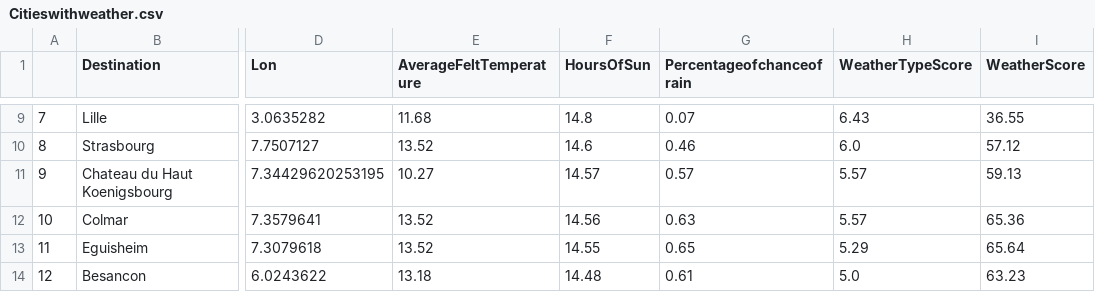
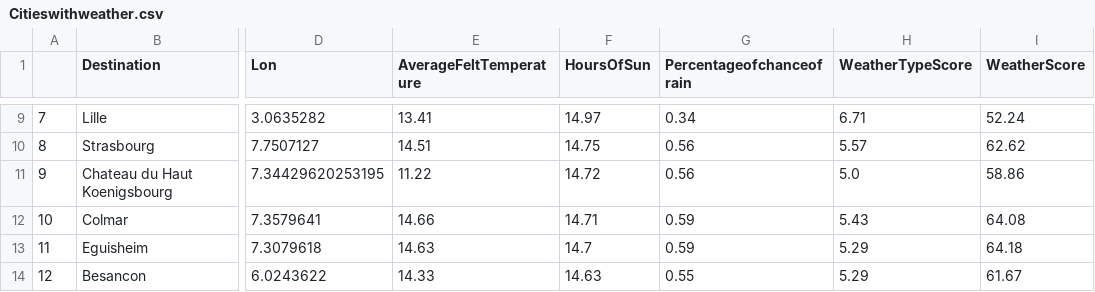
Before and after one commit to NicolasTFR/Hotelsweather, a CSV file: Citieswithweather.csv, drawn as a sheet; only a part is shown, gaps mark what is left out; the diff covers the shown part only; the diff names each change by its address in the sheet, - before the commit and + after, or states it on an @@ line.

```diff
--- a/Citieswithweather.csv
+++ b/Citieswithweather.csv
-E9 (AverageFeltTemperature): 11.68
+E9 (AverageFeltTemperature): 13.41
-F9 (HoursOfSun): 14.8
+F9 (HoursOfSun): 14.97
-G9 (Percentageofchanceofrain): 0.07
+G9 (Percentageofchanceofrain): 0.34
-H9 (WeatherTypeScore): 6.43
+H9 (WeatherTypeScore): 6.71
-I9 (WeatherScore): 36.55
+I9 (WeatherScore): 52.24
-E10 (AverageFeltTemperature): 13.52
+E10 (AverageFeltTemperature): 14.51
-F10 (HoursOfSun): 14.6
+F10 (HoursOfSun): 14.75
-G10 (Percentageofchanceofrain): 0.46
+G10 (Percentageofchanceofrain): 0.56
-H10 (WeatherTypeScore): 6.0
+H10 (WeatherTypeScore): 5.57
-I10 (WeatherScore): 57.12
+I10 (WeatherScore): 62.62
-E11 (AverageFeltTemperature): 10.27
+E11 (AverageFeltTemperature): 11.22
-F11 (HoursOfSun): 14.57
+F11 (HoursOfSun): 14.72
-G11 (Percentageofchanceofrain): 0.57
+G11 (Percentageofchanceofrain): 0.56
-H11 (WeatherTypeScore): 5.57
+H11 (WeatherTypeScore): 5.0
-I11 (WeatherScore): 59.13
+I11 (WeatherScore): 58.86
-E12 (AverageFeltTemperature): 13.52
+E12 (AverageFeltTemperature): 14.66
-F12 (HoursOfSun): 14.56
+F12 (HoursOfSun): 14.71
-G12 (Percentageofchanceofrain): 0.63
+G12 (Percentageofchanceofrain): 0.59
-H12 (WeatherTypeScore): 5.57
+H12 (WeatherTypeScore): 5.43
-I12 (WeatherScore): 65.36
+I12 (WeatherScore): 64.08
-E13 (AverageFeltTemperature): 13.52
+E13 (AverageFeltTemperature): 14.63
-F13 (HoursOfSun): 14.55
+F13 (HoursOfSun): 14.7
-G13 (Percentageofchanceofrain): 0.65
+G13 (Percentageofchanceofrain): 0.59
-I13 (WeatherScore): 65.64
+I13 (WeatherScore): 64.18
-E14 (AverageFeltTemperature): 13.18
+E14 (AverageFeltTemperature): 14.33
-F14 (HoursOfSun): 14.48
+F14 (HoursOfSun): 14.63
-G14 (Percentageofchanceofrain): 0.61
+G14 (Percentageofchanceofrain): 0.55
-H14 (WeatherTypeScore): 5.0
+H14 (WeatherTypeScore): 5.29
-I14 (WeatherScore): 63.23
+I14 (WeatherScore): 61.67
```
Also changed, not shown: 138 edited cells elsewhere in this file, 40 other files.
